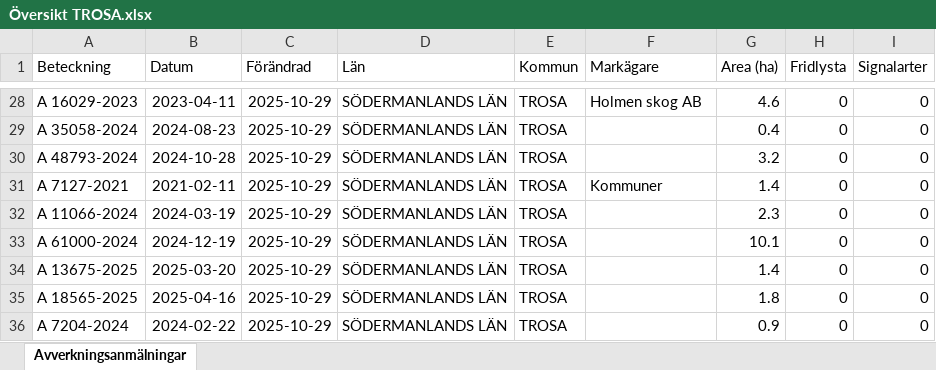
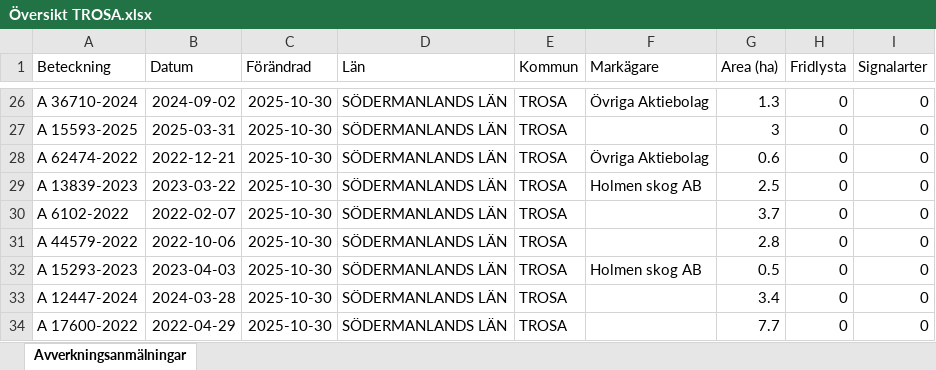
Before and after one commit to klasma/Logging_0488, an Excel workbook: Översikt TROSA.xlsx, sheet Avverkningsanmälningar, drawn as a sheet; only a part is shown, gaps mark what is left out; values as stored, in another font and other column widths than the file's, no borders; addresses are those after the commit; the diff covers the shown part only; the diff names each change by its address in the sheet, - before the commit and + after, or states it on an @@ line.

```diff
--- a/Översikt TROSA.xlsx (sheet Avverkningsanmälningar)
+++ b/Översikt TROSA.xlsx (sheet Avverkningsanmälningar)
-A26 (Beteckning): A 16029-2023
+A26 (Beteckning): A 36710-2024
-B26 (Datum): 2023-04-11
+B26 (Datum): 2024-09-02
-C26:C34 (Förändrad): 2025-10-29
+C26:C34 (Förändrad): 2025-10-30
-F26 (Markägare): Holmen skog AB
+F26 (Markägare): Övriga Aktiebolag
-G26 (Area (ha)): 4.6
+G26 (Area (ha)): 1.3
-A27 (Beteckning): A 35058-2024
+A27 (Beteckning): A 15593-2025
-B27 (Datum): 2024-08-23
+B27 (Datum): 2025-03-31
-G27 (Area (ha)): 0.4
+G27 (Area (ha)): 3
-A28 (Beteckning): A 48793-2024
+A28 (Beteckning): A 62474-2022
-B28 (Datum): 2024-10-28
+B28 (Datum): 2022-12-21
-F28 (Markägare): (empty)
+F28 (Markägare): Övriga Aktiebolag
-G28 (Area (ha)): 3.2
+G28 (Area (ha)): 0.6
-A29 (Beteckning): A 7127-2021
+A29 (Beteckning): A 13839-2023
-B29 (Datum): 2021-02-11
+B29 (Datum): 2023-03-22
-F29 (Markägare): Kommuner
+F29 (Markägare): Holmen skog AB
-G29 (Area (ha)): 1.4
+G29 (Area (ha)): 2.5
-A30 (Beteckning): A 11066-2024
+A30 (Beteckning): A 6102-2022
-B30 (Datum): 2024-03-19
+B30 (Datum): 2022-02-07
-G30 (Area (ha)): 2.3
+G30 (Area (ha)): 3.7
-A31 (Beteckning): A 61000-2024
+A31 (Beteckning): A 44579-2022
-B31 (Datum): 2024-12-19
+B31 (Datum): 2022-10-06
-G31 (Area (ha)): 10.1
+G31 (Area (ha)): 2.8
-A32 (Beteckning): A 13675-2025
+A32 (Beteckning): A 15293-2023
-B32 (Datum): 2025-03-20
+B32 (Datum): 2023-04-03
-F32 (Markägare): (empty)
+F32 (Markägare): Holmen skog AB
-G32 (Area (ha)): 1.4
+G32 (Area (ha)): 0.5
-A33 (Beteckning): A 18565-2025
+A33 (Beteckning): A 12447-2024
-B33 (Datum): 2025-04-16
+B33 (Datum): 2024-03-28
-G33 (Area (ha)): 1.8
+G33 (Area (ha)): 3.4
-A34 (Beteckning): A 7204-2024
+A34 (Beteckning): A 17600-2022
-B34 (Datum): 2024-02-22
+B34 (Datum): 2022-04-29
-G34 (Area (ha)): 0.9
+G34 (Area (ha)): 7.7
```
Also changed, not shown: 6 added rows, 7 removed rows and 190 edited cells elsewhere in this sheet, artfynd/A 11123-2023 artfynd.xlsx, artfynd/A 13760-2022 artfynd.xlsx, 44 other files.
